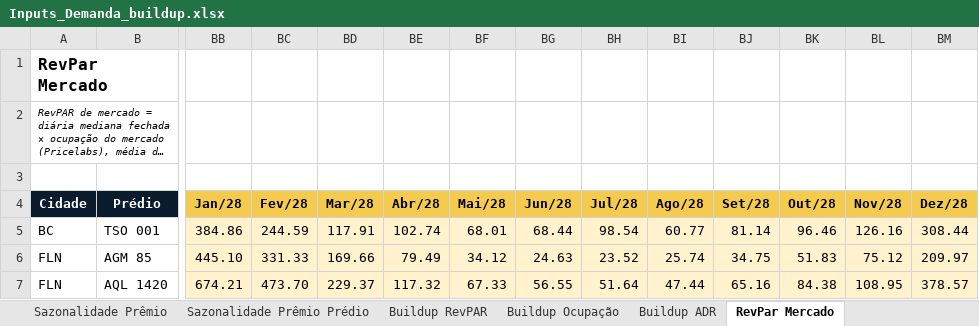
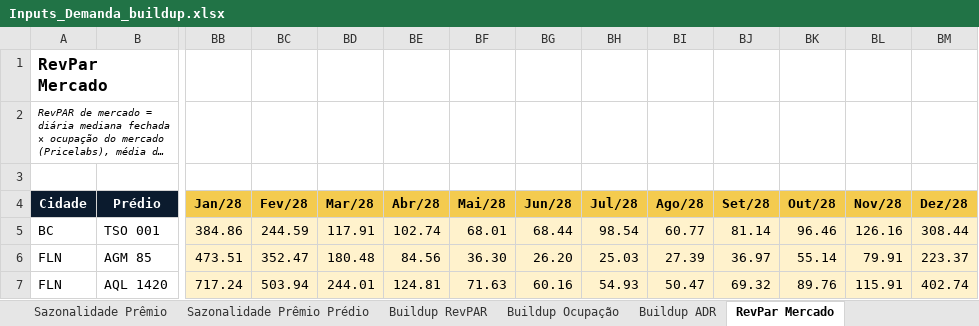
Before and after one commit to luizmazetto/Pricing-viva, an Excel workbook: analises/2026-11_buildup_demanda/Inputs_Demanda_buildup.xlsx, sheet RevPar Mercado, drawn as a sheet; only a part is shown, gaps mark what is left out; long unchanged cells end in …; values as stored, in another font and other column widths than the file's, no borders; the diff covers the shown part only; the diff names each change by its address in the sheet, - before the commit and + after, or states it on an @@ line.

```diff
--- a/analises/2026-11_buildup_demanda/Inputs_Demanda_buildup.xlsx (sheet RevPar Mercado)
+++ b/analises/2026-11_buildup_demanda/Inputs_Demanda_buildup.xlsx (sheet RevPar Mercado)
-BB6 (Jan/28): 445.10
+BB6 (Jan/28): 473.51
-BC6 (Fev/28): 331.33
+BC6 (Fev/28): 352.47
-BD6 (Mar/28): 169.66
+BD6 (Mar/28): 180.48
-BE6 (Abr/28): 79.49
+BE6 (Abr/28): 84.56
-BF6 (Mai/28): 34.12
+BF6 (Mai/28): 36.30
-BG6 (Jun/28): 24.63
+BG6 (Jun/28): 26.20
-BH6 (Jul/28): 23.52
+BH6 (Jul/28): 25.03
-BI6 (Ago/28): 25.74
+BI6 (Ago/28): 27.39
-BJ6 (Set/28): 34.75
+BJ6 (Set/28): 36.97
-BK6 (Out/28): 51.83
+BK6 (Out/28): 55.14
-BL6 (Nov/28): 75.12
+BL6 (Nov/28): 79.91
-BM6 (Dez/28): 209.97
+BM6 (Dez/28): 223.37
-BB7 (Jan/28): 674.21
+BB7 (Jan/28): 717.24
-BC7 (Fev/28): 473.70
+BC7 (Fev/28): 503.94
-BD7 (Mar/28): 229.37
+BD7 (Mar/28): 244.01
-BE7 (Abr/28): 117.32
+BE7 (Abr/28): 124.81
-BF7 (Mai/28): 67.33
+BF7 (Mai/28): 71.63
-BG7 (Jun/28): 56.55
+BG7 (Jun/28): 60.16
-BH7 (Jul/28): 51.64
+BH7 (Jul/28): 54.93
-BI7 (Ago/28): 47.44
+BI7 (Ago/28): 50.47
-BJ7 (Set/28): 65.16
+BJ7 (Set/28): 69.32
-BK7 (Out/28): 84.38
+BK7 (Out/28): 89.76
-BL7 (Nov/28): 108.95
+BL7 (Nov/28): 115.91
-BM7 (Dez/28): 378.57
+BM7 (Dez/28): 402.74
```
Also changed, not shown: 84 edited cells elsewhere in this sheet, sheet ADR Acomodação, sheet Buildup ADR, sheet Buildup RevPAR, sheet Premissas, formulas that keep their value, 2 other files.
